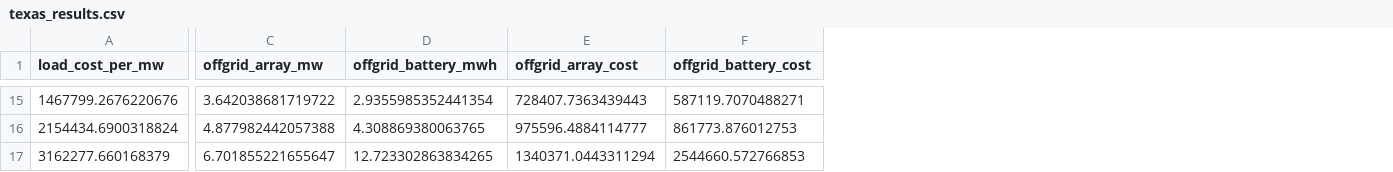
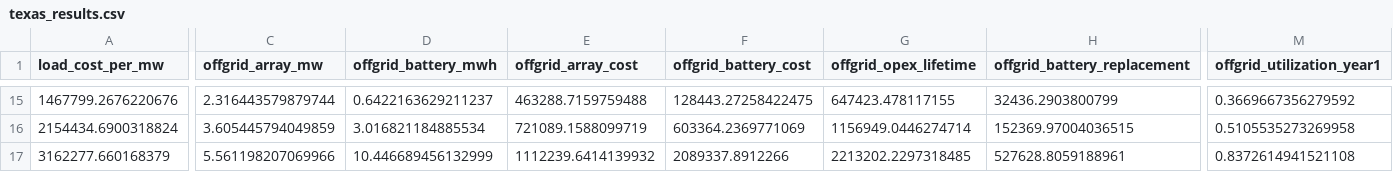
Before and after one commit to Utiligize/solar-storage-optimizer, a CSV file: data/texas_results.csv, drawn as a sheet; only a part is shown, gaps mark what is left out; the diff covers the shown part only; the diff names each change by its address in the sheet, - before the commit and + after, or states it on an @@ line.

```diff
--- a/data/texas_results.csv
+++ b/data/texas_results.csv
+column G (offgrid_opex_lifetime), rows 15-17: 647423.478117155 | 1156949.0446274714 | 2213202.2297318485
+column H (offgrid_battery_replacement), rows 15-17: 32436.2903800799 | 152369.97004036515 | 527628.8059188961
+column M (offgrid_utilization_year1), rows 15-17: 0.3669667356279592 | 0.5105535273269958 | 0.8372614941521108
-C15 (offgrid_array_mw): 3.642038681719722
+C15 (offgrid_array_mw): 2.316443579879744
-D15 (offgrid_battery_mwh): 2.9355985352441354
+D15 (offgrid_battery_mwh): 0.6422163629211237
-E15 (offgrid_array_cost): 728407.7363439443
+E15 (offgrid_array_cost): 463288.7159759488
-F15 (offgrid_battery_cost): 587119.7070488271
+F15 (offgrid_battery_cost): 128443.27258422475
-C16 (offgrid_array_mw): 4.877982442057388
+C16 (offgrid_array_mw): 3.605445794049859
-D16 (offgrid_battery_mwh): 4.308869380063765
+D16 (offgrid_battery_mwh): 3.016821184885534
-E16 (offgrid_array_cost): 975596.4884114777
+E16 (offgrid_array_cost): 721089.1588099719
-F16 (offgrid_battery_cost): 861773.876012753
+F16 (offgrid_battery_cost): 603364.2369771069
-C17 (offgrid_array_mw): 6.701855221655647
+C17 (offgrid_array_mw): 5.561198207069966
-D17 (offgrid_battery_mwh): 12.723302863834265
+D17 (offgrid_battery_mwh): 10.446689456132999
-E17 (offgrid_array_cost): 1340371.0443311294
+E17 (offgrid_array_cost): 1112239.6414139932
-F17 (offgrid_battery_cost): 2544660.572766853
+F17 (offgrid_battery_cost): 2089337.8912266
```
Also changed, not shown: 171 edited cells elsewhere in this file, data/denmark_results.csv, 10 other files.
